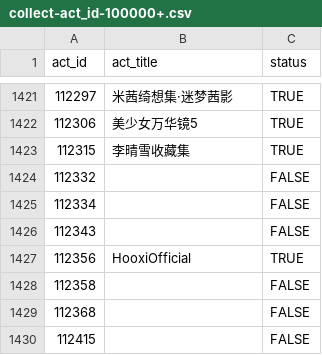
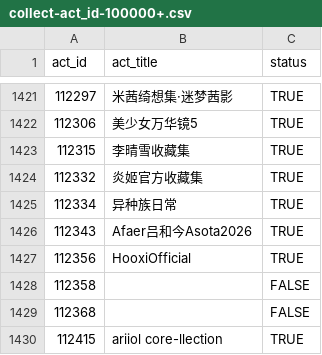
Before and after one commit to CaleyGoldue/bilibili-collections-archive, a CSV file: collect-act_id-100000+.csv, drawn as a sheet; only a part is shown, gaps mark what is left out.

Commit message:
Add files via upload

```diff
--- a/collect-act_id-100000+.csv
+++ b/collect-act_id-100000+.csv
@@ -1423,5 +1423,5 @@
 112315,李晴雪收藏集,TRUE
-112332,,FALSE
-112334,,FALSE
-112343,,FALSE
+112332,炎姬官方收藏集,TRUE
+112334,异种族日常,TRUE
+112343,Afaer吕和今Asota2026,TRUE
 112356,HooxiOfficial,TRUE
@@ -1429,2 +1429,2 @@
 112368,,FALSE
-112415,,FALSE
+112415,ariiol core-llection,TRUE
```
